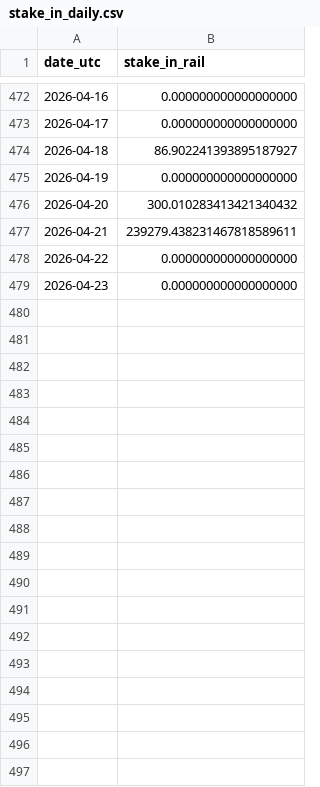
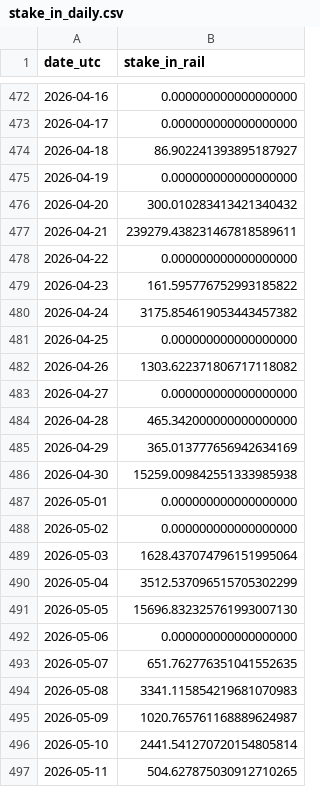
Before and after one commit to iyarsius/railgun_analysis, a CSV file: output/stake_in_daily.csv, drawn as a sheet; only a part is shown, gaps mark what is left out; the diff covers the shown part only.

```diff
--- a/output/stake_in_daily.csv
+++ b/output/stake_in_daily.csv
@@ -478,2 +478,20 @@ date_utc,stake_in_rail
 2026-04-22,0.000000000000000000
-2026-04-23,0.000000000000000000
+2026-04-23,161.595776752993185822
+2026-04-24,3175.854619053443457382
+2026-04-25,0.000000000000000000
+2026-04-26,1303.622371806717118082
+2026-04-27,0.000000000000000000
+2026-04-28,465.342000000000000000
+2026-04-29,365.013777656942634169
+2026-04-30,15259.009842551333985938
+2026-05-01,0.000000000000000000
+2026-05-02,0.000000000000000000
+2026-05-03,1628.437074796151995064
+2026-05-04,3512.537096515705302299
+2026-05-05,15696.832325761993007130
+2026-05-06,0.000000000000000000
+2026-05-07,651.762776351041552635
+2026-05-08,3341.115854219681070983
+2026-05-09,1020.765761168889624987
+2026-05-10,2441.541270720154805814
+2026-05-11,504.627875030912710265
```
Also changed, not shown: 12 added rows elsewhere in this file, output/claimable_daily.csv, output/pending_claim_daily.csv, 4 other files.
